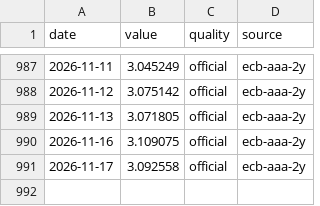
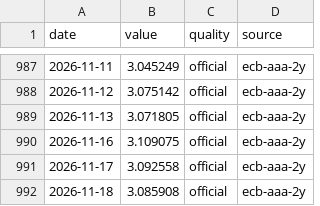
Before and after one commit to zabranda/sazby-dashboard, a CSV file: data/eur_2y.csv, drawn as a sheet; only a part is shown, gaps mark what is left out.

```diff
--- a/data/eur_2y.csv
+++ b/data/eur_2y.csv
@@ -991 +991,2 @@ date,value,quality,source
 2026-11-17,3.092558,official,ecb-aaa-2y
+2026-11-18,3.085908,official,ecb-aaa-2y
```
Also changed, not shown: data/cnb_fx.csv, data/eurusd.csv, 10 other files.
